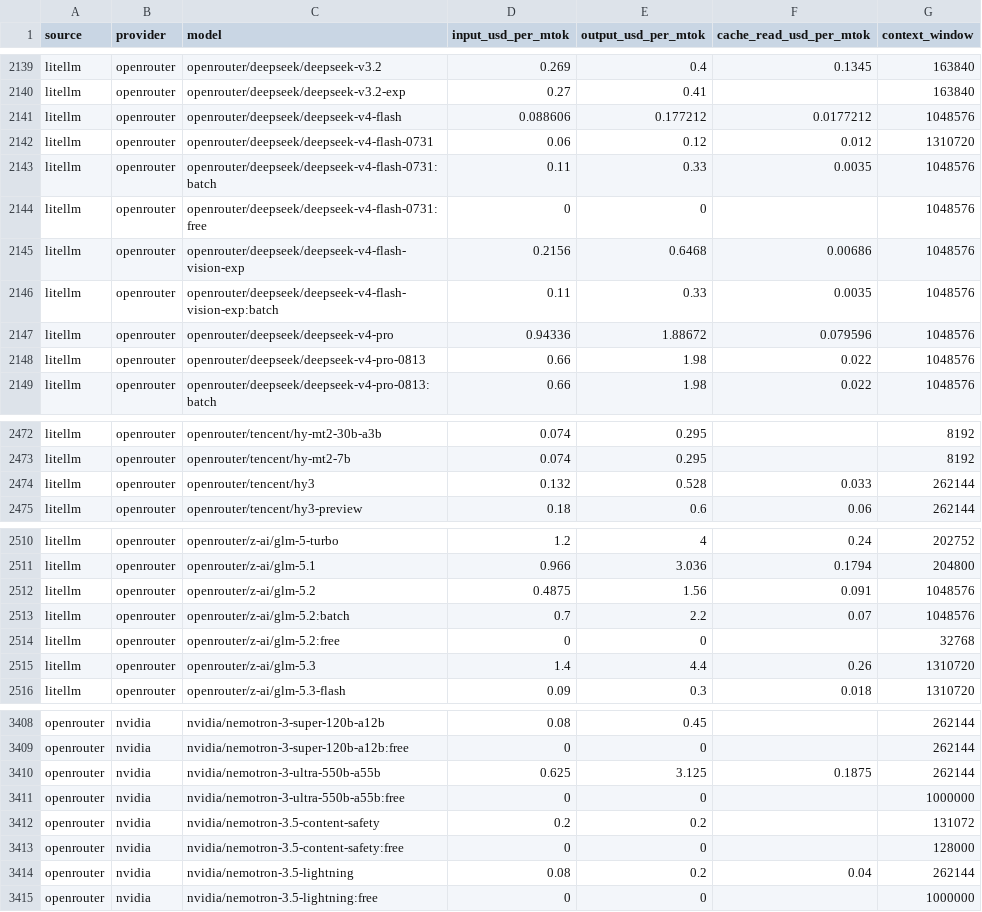
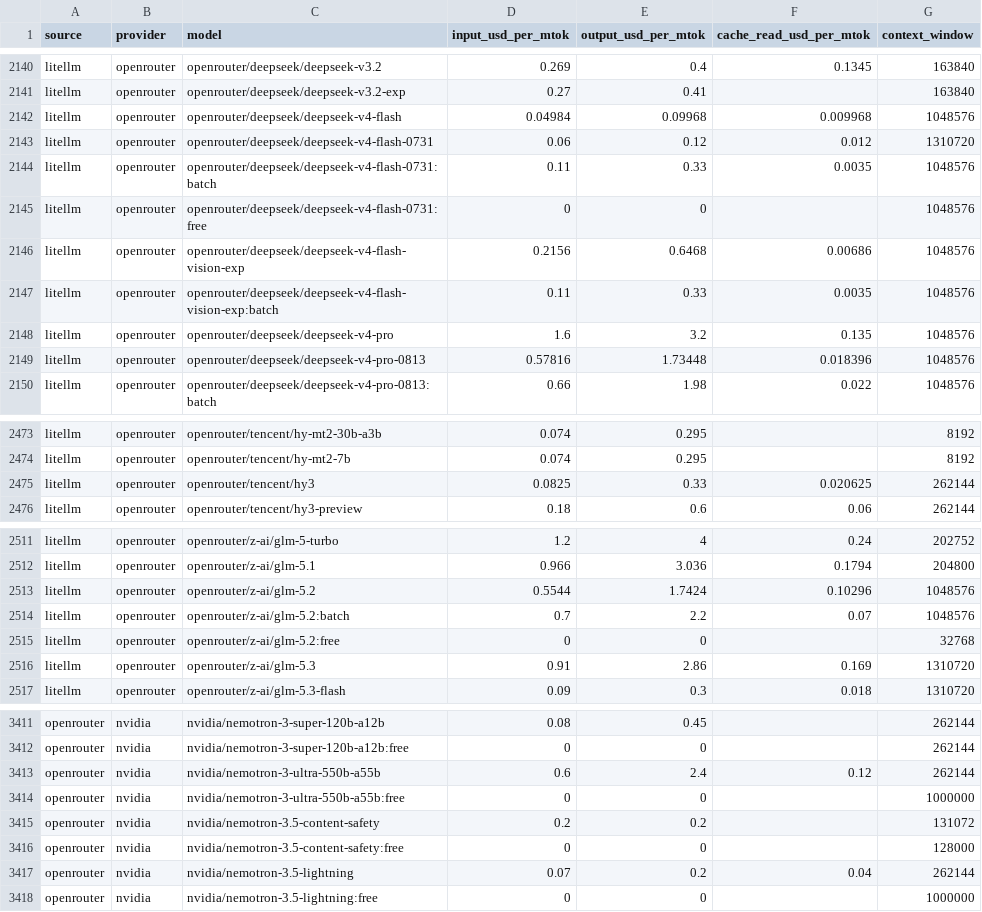
Before and after one commit to sophie-nguyenthuthuy/llm-pricing-history, a CSV file: data/latest.csv, drawn as a sheet; only a part is shown, gaps mark what is left out; the diff covers the shown part only.

```diff
--- a/data/latest.csv
+++ b/data/latest.csv
@@ -2140,3 +2141,3 @@ litellm,openrouter,openrouter/deepseek/deepseek-v3.2,0.269,0.4,0.1345,163840
 litellm,openrouter,openrouter/deepseek/deepseek-v3.2-exp,0.27,0.41,,163840
-litellm,openrouter,openrouter/deepseek/deepseek-v4-flash,0.088606,0.177212,0.0177212,1048576
+litellm,openrouter,openrouter/deepseek/deepseek-v4-flash,0.04984,0.09968,0.009968,1048576
 litellm,openrouter,openrouter/deepseek/deepseek-v4-flash-0731,0.06,0.12,0.012,1310720
@@ -2146,4 +2147,4 @@ litellm,openrouter,openrouter/deepseek/deepseek-v4-flash-vision-exp,0.2156,0.646
 litellm,openrouter,openrouter/deepseek/deepseek-v4-flash-vision-exp:batch,0.11,0.33,0.0035,1048576
-litellm,openrouter,openrouter/deepseek/deepseek-v4-pro,0.94336,1.88672,0.079596,1048576
-litellm,openrouter,openrouter/deepseek/deepseek-v4-pro-0813,0.66,1.98,0.022,1048576
+litellm,openrouter,openrouter/deepseek/deepseek-v4-pro,1.6,3.2,0.135,1048576
+litellm,openrouter,openrouter/deepseek/deepseek-v4-pro-0813,0.57816,1.73448,0.018396,1048576
 litellm,openrouter,openrouter/deepseek/deepseek-v4-pro-0813:batch,0.66,1.98,0.022,1048576
@@ -2473,3 +2474,3 @@ litellm,openrouter,openrouter/tencent/hy-mt2-30b-a3b,0.074,0.295,,8192
 litellm,openrouter,openrouter/tencent/hy-mt2-7b,0.074,0.295,,8192
-litellm,openrouter,openrouter/tencent/hy3,0.132,0.528,0.033,262144
+litellm,openrouter,openrouter/tencent/hy3,0.0825,0.33,0.020625,262144
 litellm,openrouter,openrouter/tencent/hy3-preview,0.18,0.6,0.06,262144
@@ -2511,6 +2512,6 @@ litellm,openrouter,openrouter/z-ai/glm-5-turbo,1.2,4,0.24,202752
 litellm,openrouter,openrouter/z-ai/glm-5.1,0.966,3.036,0.1794,204800
-litellm,openrouter,openrouter/z-ai/glm-5.2,0.4875,1.56,0.091,1048576
+litellm,openrouter,openrouter/z-ai/glm-5.2,0.5544,1.7424,0.10296,1048576
 litellm,openrouter,openrouter/z-ai/glm-5.2:batch,0.7,2.2,0.07,1048576
 litellm,openrouter,openrouter/z-ai/glm-5.2:free,0,0,,32768
-litellm,openrouter,openrouter/z-ai/glm-5.3,1.4,4.4,0.26,1310720
+litellm,openrouter,openrouter/z-ai/glm-5.3,0.91,2.86,0.169,1310720
 litellm,openrouter,openrouter/z-ai/glm-5.3-flash,0.09,0.3,0.018,1310720
@@ -3409,3 +3412,3 @@ openrouter,nvidia,nvidia/nemotron-3-super-120b-a12b,0.08,0.45,,262144
 openrouter,nvidia,nvidia/nemotron-3-super-120b-a12b:free,0,0,,262144
-openrouter,nvidia,nvidia/nemotron-3-ultra-550b-a55b,0.625,3.125,0.1875,262144
+openrouter,nvidia,nvidia/nemotron-3-ultra-550b-a55b,0.6,2.4,0.12,262144
 openrouter,nvidia,nvidia/nemotron-3-ultra-550b-a55b:free,0,0,,1000000
@@ -3413,3 +3416,3 @@ openrouter,nvidia,nvidia/nemotron-3.5-content-safety,0.2,0.2,,131072
 openrouter,nvidia,nvidia/nemotron-3.5-content-safety:free,0,0,,128000
-openrouter,nvidia,nvidia/nemotron-3.5-lightning,0.08,0.2,0.04,262144
+openrouter,nvidia,nvidia/nemotron-3.5-lightning,0.07,0.2,0.04,262144
 openrouter,nvidia,nvidia/nemotron-3.5-lightning:free,0,0,,1000000
```
Also changed, not shown: 6 added rows, 1 removed row and 62 edited cells elsewhere in this file, 1 other file.
